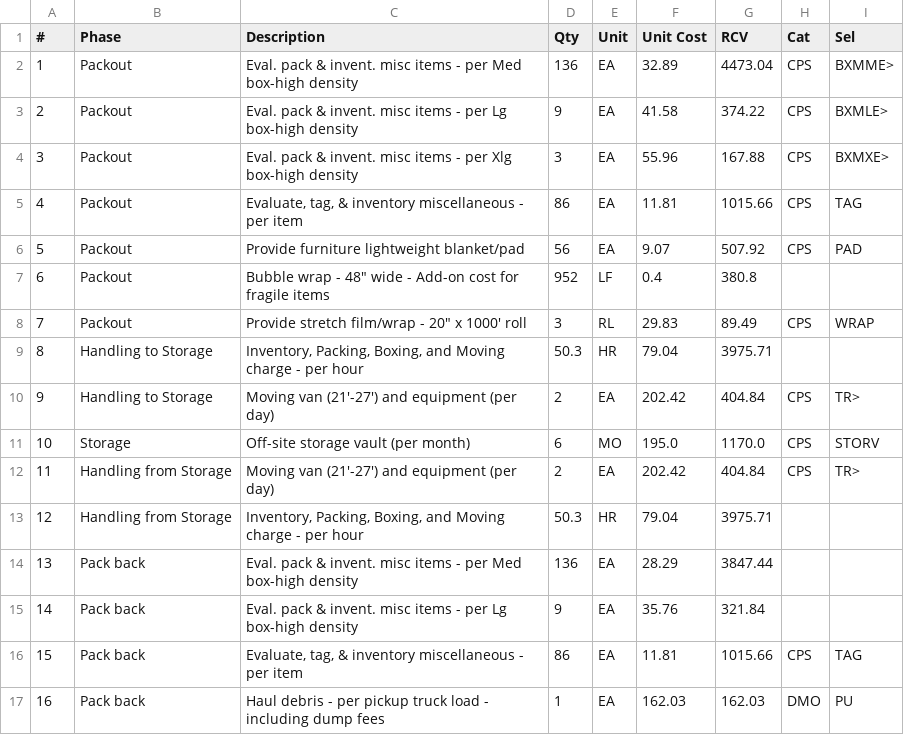
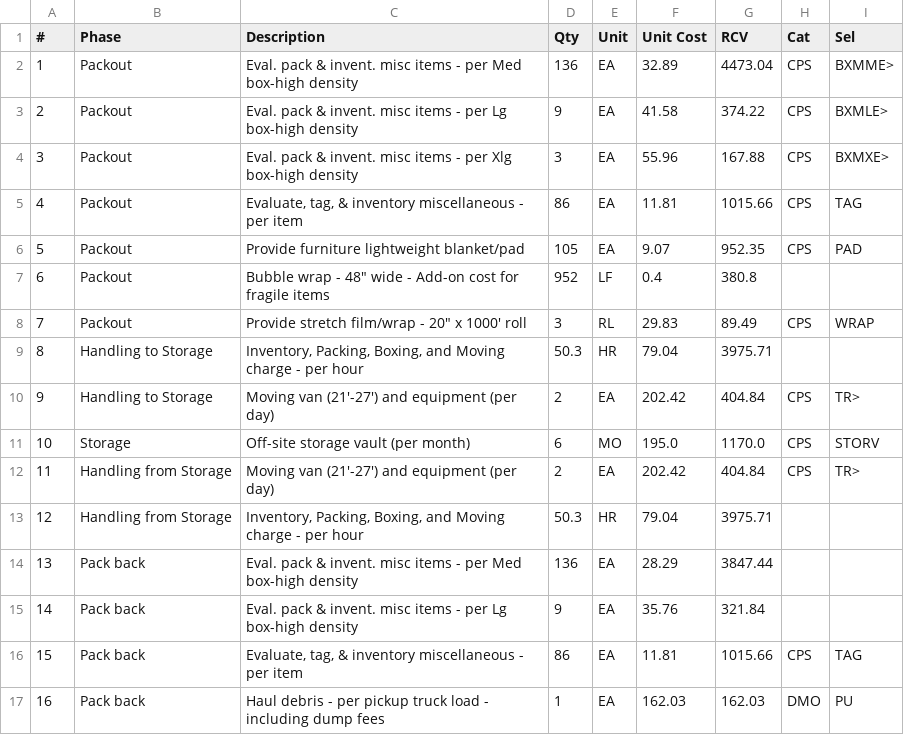
Before and after one commit to packoutsev/Assitant, a CSV file: estimator/output/backtest/estimate_5phase_Huttie_(with_overrides).csv, drawn as a sheet.

```diff
--- a/estimator/output/backtest/estimate_5phase_Huttie_(with_overrides).csv
+++ b/estimator/output/backtest/estimate_5phase_Huttie_(with_overrides).csv
@@ -5,3 +5,3 @@
 4,Packout,"Evaluate, tag, & inventory miscellaneous - per item",86,EA,11.81,1015.66,CPS,TAG
-5,Packout,Provide furniture lightweight blanket/pad,56,EA,9.07,507.92,CPS,PAD
+5,Packout,Provide furniture lightweight blanket/pad,105,EA,9.07,952.35,CPS,PAD
 6,Packout,"Bubble wrap - 48"" wide - Add-on cost for fragile items",952,LF,0.4,380.8,,
```
Also changed, not shown: estimator/output/backtest/backtest_results.csv, estimator/output/backtest/estimate_5phase_Huttie_(lookup_only).csv, 25 other files.
